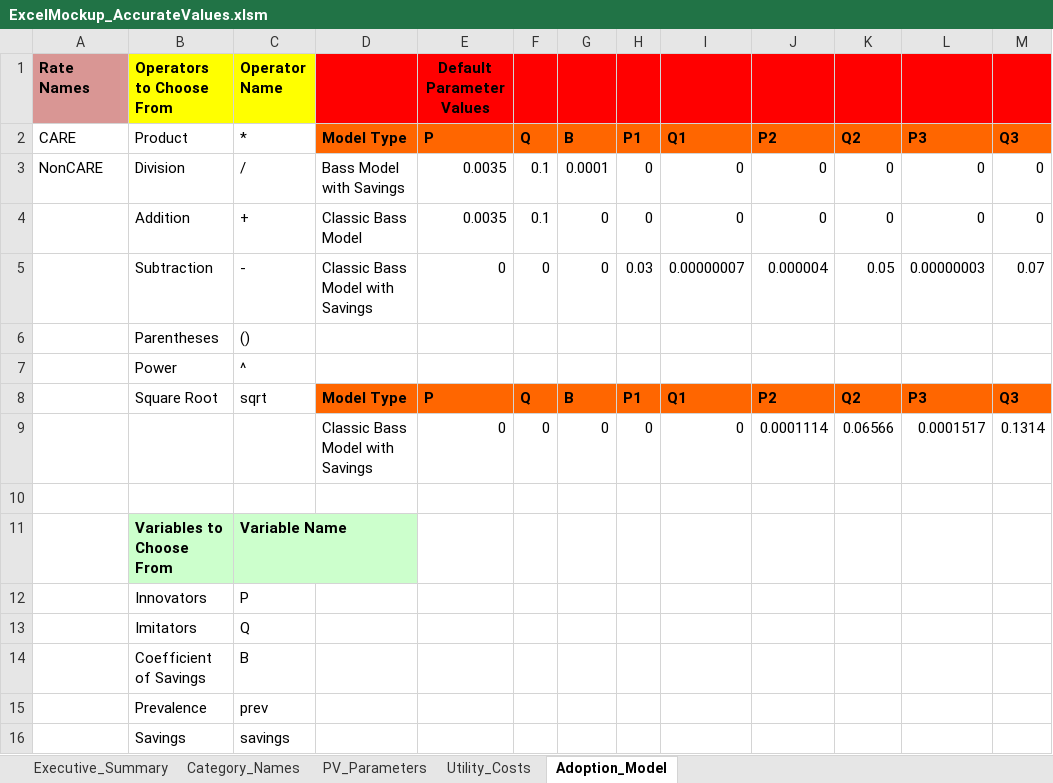
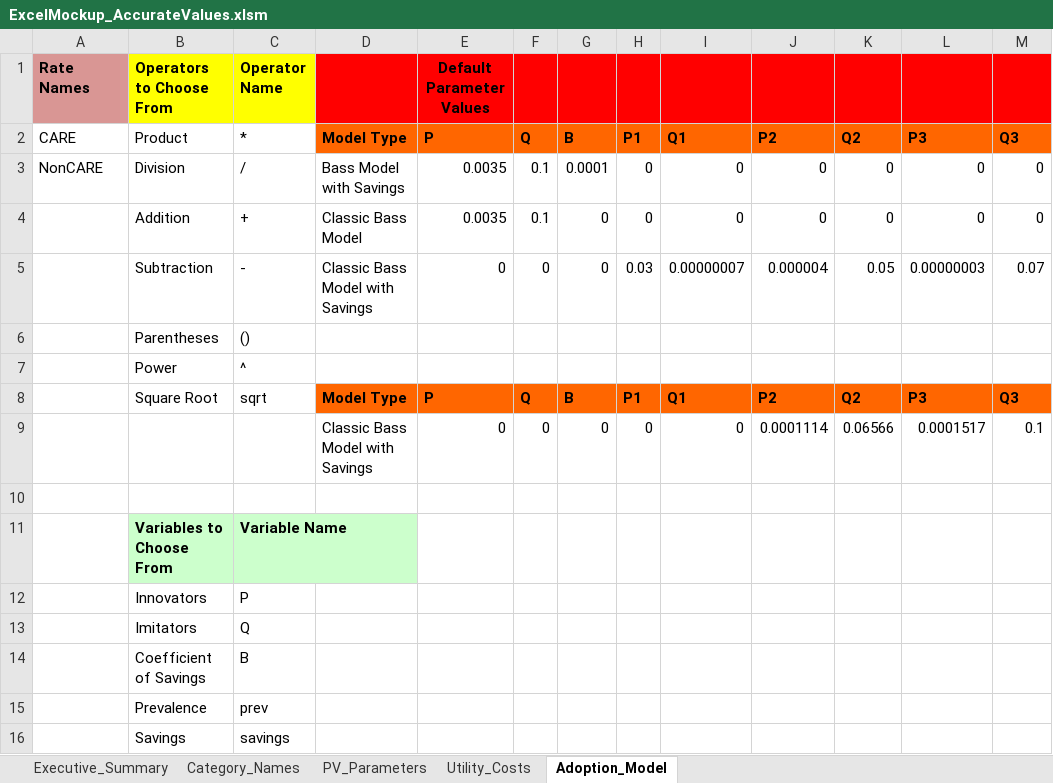
Before and after one commit to aagarwal1990/PV_Uptake_Model, an Excel workbook: sce_cloud_model/ExcelMockup_AccurateValues.xlsm, sheet Adoption_Model, drawn as a sheet; only a part is shown; values as stored, in another font and other column widths than the file's, no borders; the diff names each change by its address in the sheet, - before the commit and + after, or states it on an @@ line.

```diff
--- a/sce_cloud_model/ExcelMockup_AccurateValues.xlsm (sheet Adoption_Model)
+++ b/sce_cloud_model/ExcelMockup_AccurateValues.xlsm (sheet Adoption_Model)
-M9: 0.1314
+M9: 0.1
```
Also changed, not shown: sheet Executive_Summary, formulas that keep their value, 4 other files.
